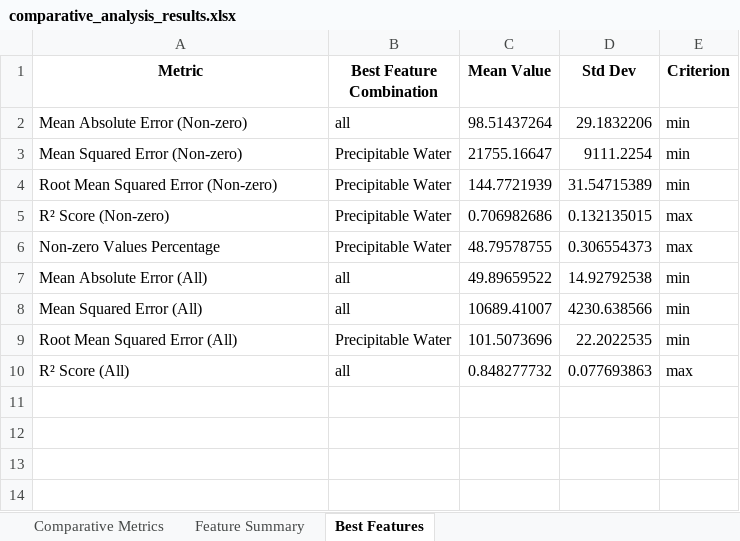
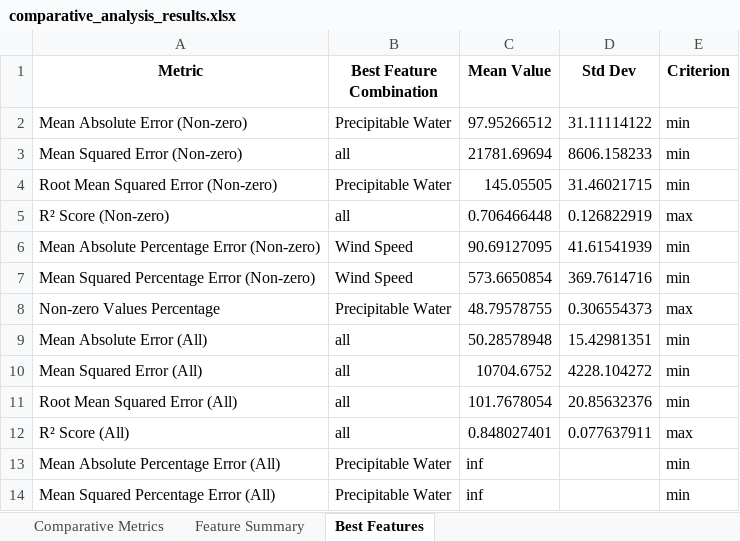
Before and after one commit to JoseFRuiz/ghiforecasting, an Excel workbook: results/comparative_analysis_results.xlsx, sheet Best Features, drawn as a sheet; values as stored, in another font and other column widths than the file's, no borders; addresses are those after the commit; the diff names each change by its address in the sheet, - before the commit and + after, or states it on an @@ line.

```diff
--- a/results/comparative_analysis_results.xlsx (sheet Best Features)
+++ b/results/comparative_analysis_results.xlsx (sheet Best Features)
-B2 (Best Feature Combination): all
+B2 (Best Feature Combination): Precipitable Water
-C2 (Mean Value): 98.51437264
+C2 (Mean Value): 97.95266512
-D2 (Std Dev): 29.1832206
+D2 (Std Dev): 31.11114122
-B3 (Best Feature Combination): Precipitable Water
+B3 (Best Feature Combination): all
-C3 (Mean Value): 21755.16647
+C3 (Mean Value): 21781.69694
-D3 (Std Dev): 9111.2254
+D3 (Std Dev): 8606.158233
-C4 (Mean Value): 144.7721939
+C4 (Mean Value): 145.05505
-D4 (Std Dev): 31.54715389
+D4 (Std Dev): 31.46021715
-B5 (Best Feature Combination): Precipitable Water
+B5 (Best Feature Combination): all
-C5 (Mean Value): 0.706982686
+C5 (Mean Value): 0.706466448
-D5 (Std Dev): 0.132135015
+D5 (Std Dev): 0.126822919
+row 6: Mean Absolute Percentage Error (Non-zero) | Wind Speed | 90.69127095 | 41.61541939 | min
+row 7: Mean Squared Percentage Error (Non-zero) | Wind Speed | 573.6650854 | 369.7614716 | min
-C9 (Mean Value): 49.89659522
+C9 (Mean Value): 50.28578948
-D9 (Std Dev): 14.92792538
+D9 (Std Dev): 15.42981351
-C10 (Mean Value): 10689.41007
+C10 (Mean Value): 10704.6752
-D10 (Std Dev): 4230.638566
+D10 (Std Dev): 4228.104272
-B11 (Best Feature Combination): Precipitable Water
+B11 (Best Feature Combination): all
-C11 (Mean Value): 101.5073696
+C11 (Mean Value): 101.7678054
-D11 (Std Dev): 22.2022535
+D11 (Std Dev): 20.85632376
-C12 (Mean Value): 0.848277732
+C12 (Mean Value): 0.848027401
-D12 (Std Dev): 0.077693863
+D12 (Std Dev): 0.077637911
+row 13: Mean Absolute Percentage Error (All) | Precipitable Water | inf |  | min
+row 14: Mean Squared Percentage Error (All) | Precipitable Water | inf |  | min
```
Also changed, not shown: sheet Comparative Metrics, sheet Feature Summary, 56 other files.
